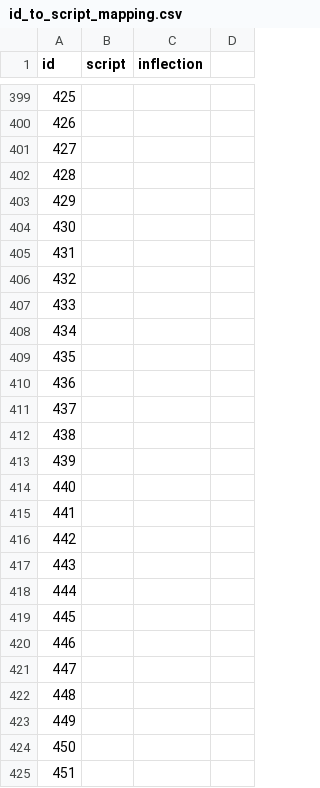
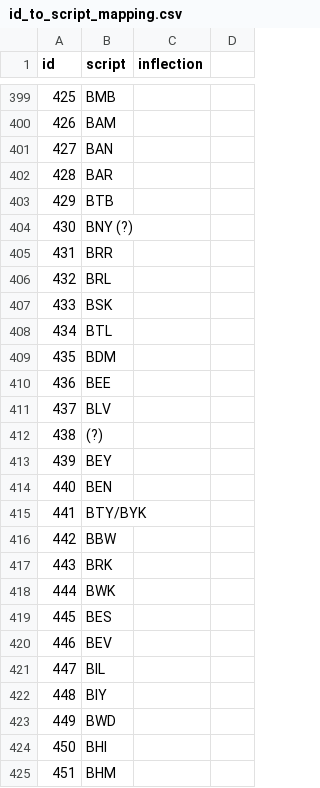
Before and after one commit to Rail-Announcements/ketech-llpa-announcements, a CSV file: id_to_script_mapping.csv, drawn as a sheet; only a part is shown, gaps mark what is left out; the diff covers the shown part only.

```diff
--- a/id_to_script_mapping.csv
+++ b/id_to_script_mapping.csv
@@ -399,27 +399,27 @@
-425,,,
-426,,,
-427,,,
-428,,,
-429,,,
-430,,,
-431,,,
-432,,,
-433,,,
-434,,,
-435,,,
-436,,,
-437,,,
-438,,,
-439,,,
-440,,,
-441,,,
-442,,,
-443,,,
-444,,,
-445,,,
-446,,,
-447,,,
-448,,,
-449,,,
-450,,,
-451,,,
+425,BMB,,
+426,BAM,,
+427,BAN,,
+428,BAR,,
+429,BTB,,
+430,BNY (?),,
+431,BRR,,
+432,BRL,,
+433,BSK,,
+434,BTL,,
+435,BDM,,
+436,BEE,,
+437,BLV,,
+438,(?),,
+439,BEY,,
+440,BEN,,
+441,BTY/BYK,,
+442,BBW,,
+443,BRK,,
+444,BWK,,
+445,BES,,
+446,BEV,,
+447,BIL,,
+448,BIY,,
+449,BWD,,
+450,BHI,,
+451,BHM,,
```
Also changed, not shown: 134 edited cells elsewhere in this file.
